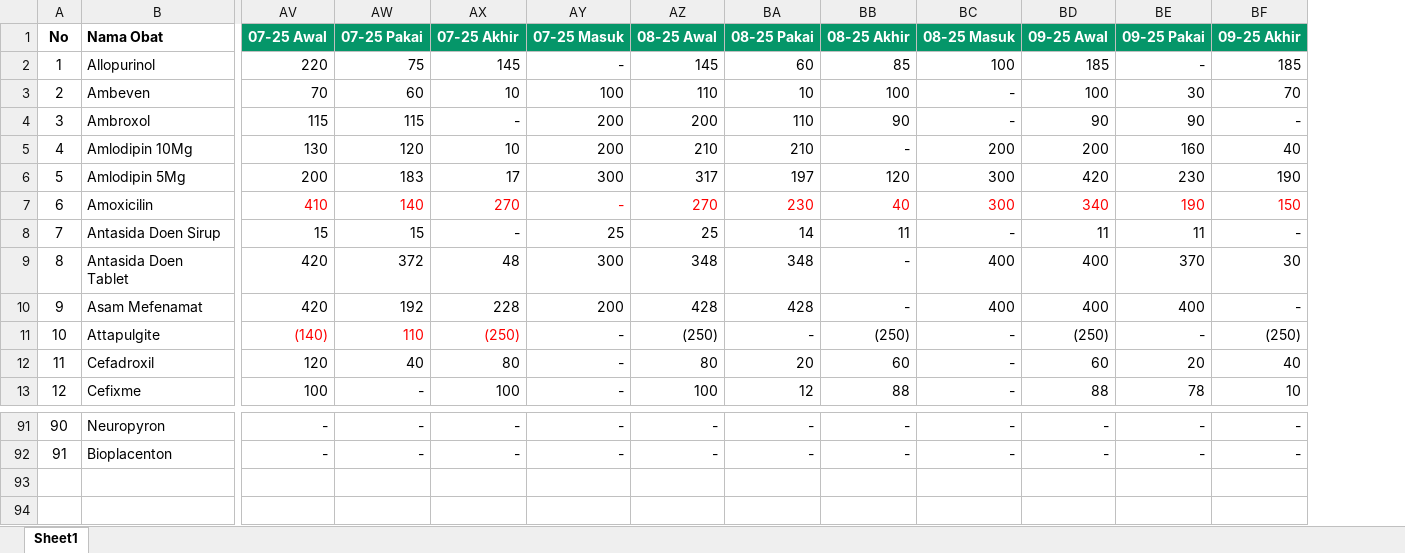
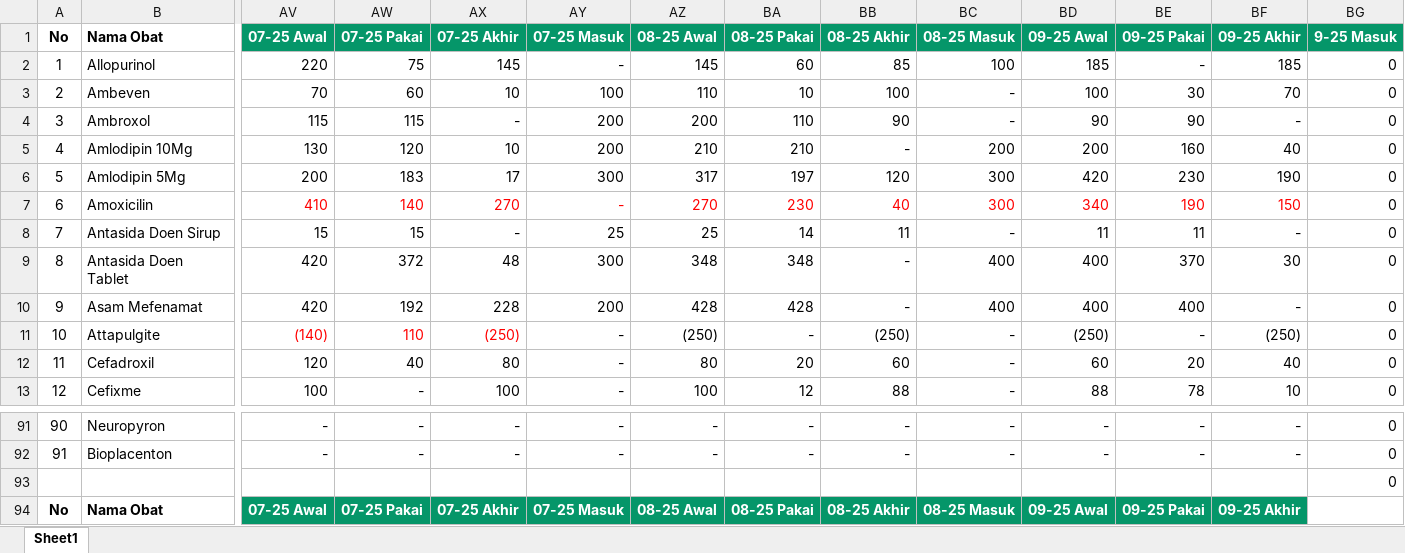
Before and after one commit to budicuy/laravel-sipo-icbp, an Excel workbook: EXCEL/DATA OBAT PERBULAN.xlsx, sheet Sheet1, drawn as a sheet; only a part is shown, gaps mark what is left out; values as stored, in another font and other column widths than the file's, no borders; rows hold the shown columns only; the diff names each change by its address in the sheet, - before the commit and + after, or states it on an @@ line.

```diff
--- a/EXCEL/DATA OBAT PERBULAN.xlsx (sheet Sheet1)
+++ b/EXCEL/DATA OBAT PERBULAN.xlsx (sheet Sheet1)
+column BG (9-25 Masuk), rows 2-13: all 0; rows 91-92: 0 | 0
+row 93:  |  |  |  |  |  |  |  |  |  |  |  |  | 0
+row 94: No | Nama Obat | 07-25 Awal | 07-25 Pakai | 07-25 Akhir | 07-25 Masuk | 08-25 Awal | 08-25 Pakai | 08-25 Akhir | 08-25 Masuk | 09-25 Awal | 09-25 Pakai | 09-25 Akhir
```
Also changed, not shown: 7 other files.
